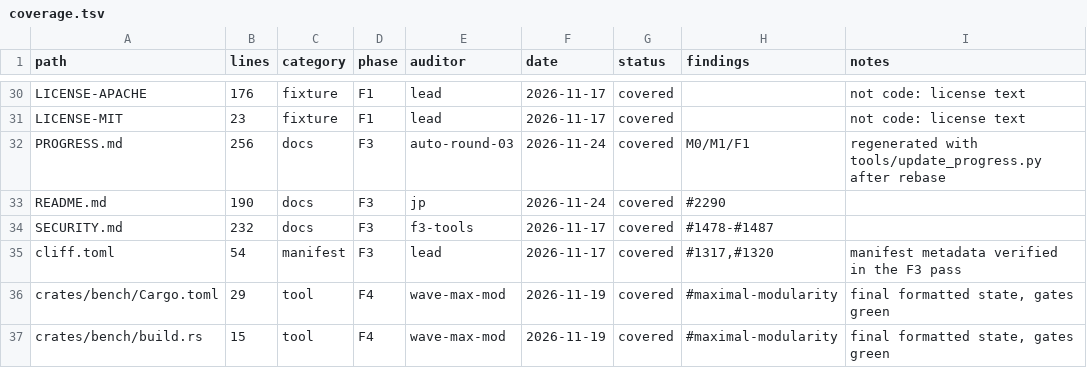
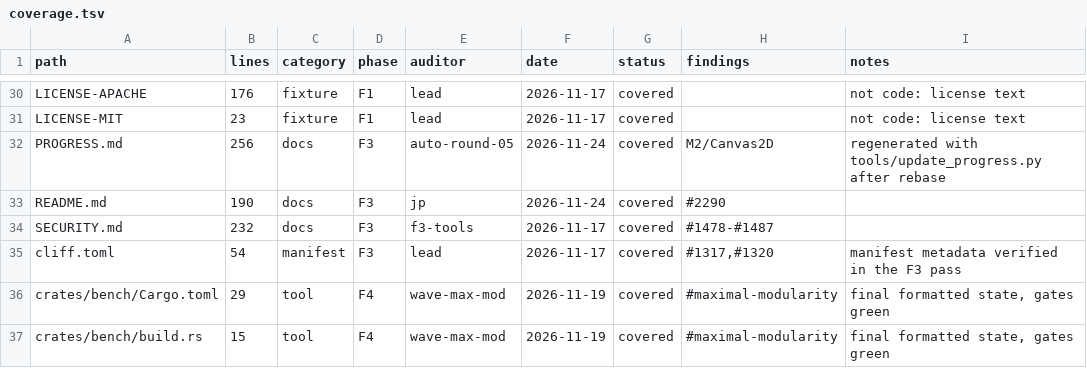
Before and after one commit to juanpimg/Megi, a TSV file: docs/audit/coverage.tsv, drawn as a sheet; only a part is shown, gaps mark what is left out; the diff covers the shown part only.

Commit message:
chore(progress): record M2 Canvas 2D milestone criterion and refresh ledger
Signed-off-by: juanpimg <229525379+juanpimg@users.noreply.github.com>

```diff
--- a/docs/audit/coverage.tsv
+++ b/docs/audit/coverage.tsv
@@ -31,3 +31,3 @@ LICENSE-APACHE	176	fixture	F1	lead	2026-11-17	covered		not code: license text
 LICENSE-MIT	23	fixture	F1	lead	2026-11-17	covered		not code: license text
-PROGRESS.md	256	docs	F3	auto-round-03	2026-11-24	covered	M0/M1/F1	regenerated with tools/update_progress.py after rebase
+PROGRESS.md	256	docs	F3	auto-round-05	2026-11-24	covered	M2/Canvas2D	regenerated with tools/update_progress.py after rebase
 README.md	190	docs	F3	jp	2026-11-24	covered	#2290	
```
Also changed, not shown: 4 added rows and 20 edited cells elsewhere in this file, 4 other files.
